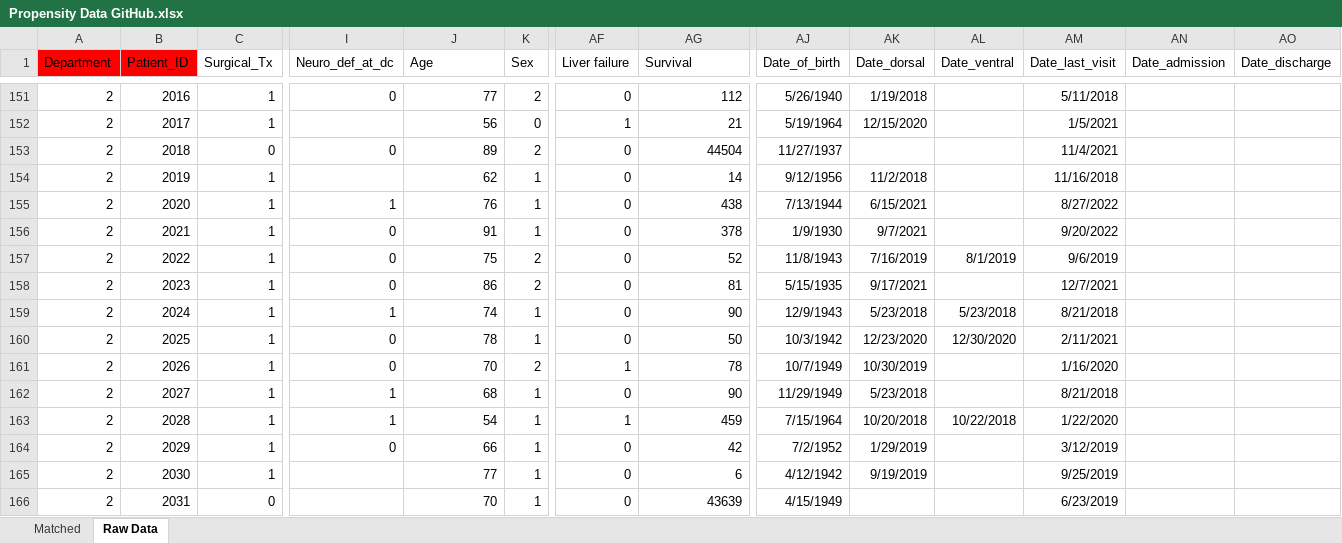
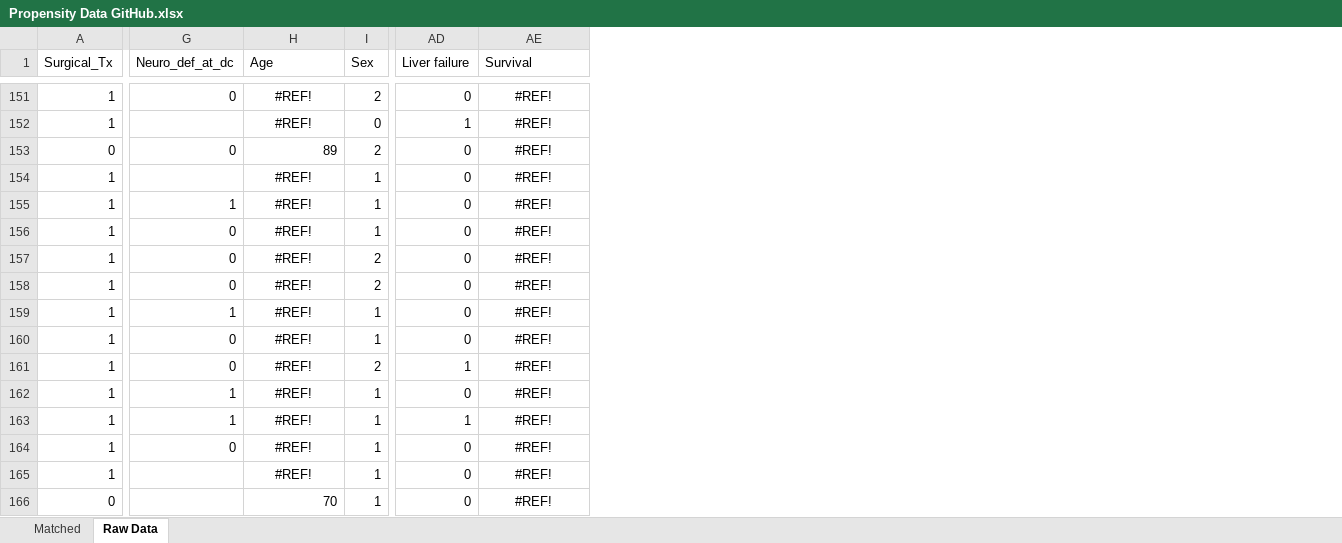
Before and after one commit to santhoshgthava/SpondylodiscitisPropensity, an Excel workbook: Propensity Data GitHub.xlsx, sheet Raw Data, drawn as a sheet; only a part is shown, gaps mark what is left out; values as stored, in another font and other column widths than the file's, no borders; removed rows and columns are numbered as before the commit, all else as after; the diff covers the shown part only; the diff names each change by its address in the sheet, - before the commit and + after, or states it on an @@ line.

Commit message:
Raw and Pseudonymised Raw Data

```diff
--- a/Propensity Data GitHub.xlsx (sheet Raw Data)
+++ b/Propensity Data GitHub.xlsx (sheet Raw Data)
-column A (Department), rows 151-166: all 2
-column B (Patient_ID), rows 151-166: 2016 | 2017 | 2018 | 2019 | 2020 | 2021 | 2022 | 2023 | 2024 | 2025 | 2026 | 2027 | 2028 | 2029 | 2030 | 2031
-column AJ (Date_of_birth), rows 151-166: 5/26/1940 | 5/19/1964 | 11/27/1937 | 9/12/1956 | 7/13/1944 | 1/9/1930 | 11/8/1943 | 5/15/1935 | 12/9/1943 | 10/3/1942 | 10/7/1949 | 11/29/1949 | 7/15/1964 | 7/2/1952 | 4/12/1942 | 4/15/1949
-column AK (Date_dorsal), rows 151-165: 1/19/2018 | 12/15/2020 |  | 11/2/2018 | 6/15/2021 | 9/7/2021 | 7/16/2019 | 9/17/2021 | 5/23/2018 | 12/23/2020 | 10/30/2019 | 5/23/2018 | 10/20/2018 | 1/29/2019 | 9/19/2019
-column AL (Date_ventral), rows 157-163: 8/1/2019 |  | 5/23/2018 | 12/30/2020 |  |  | 10/22/2018
-column AM (Date_last_visit), rows 151-166: 5/11/2018 | 1/5/2021 | 11/4/2021 | 11/16/2018 | 8/27/2022 | 9/20/2022 | 9/6/2019 | 12/7/2021 | 8/21/2018 | 2/11/2021 | 1/16/2020 | 8/21/2018 | 1/22/2020 | 3/12/2019 | 9/25/2019 | 6/23/2019
-column AN (Date_admission), empty
-column AO (Date_discharge), empty
-H151:H152 alignment: right
+H151:H152 alignment: center
-H151 (Age): 77
+H151 (Age): #REF!
-AE151:AE166 alignment: right
+AE151:AE166 alignment: center
-AE151 (Survival): 112
+AE151 (Survival): #REF!
-H152 (Age): 56
+H152 (Age): #REF!
-AE152 (Survival): 21
+AE152 (Survival): #REF!
-AE153 (Survival): 44504
+AE153 (Survival): #REF!
-H154 (Age): 62
+H154 (Age): #REF!
-H154:H165 alignment: right
+H154:H165 alignment: center
-AE154 (Survival): 14
+AE154 (Survival): #REF!
-H155 (Age): 76
+H155 (Age): #REF!
-AE155 (Survival): 438
+AE155 (Survival): #REF!
-H156 (Age): 91
+H156 (Age): #REF!
-AE156 (Survival): 378
+AE156 (Survival): #REF!
-H157 (Age): 75
+H157 (Age): #REF!
-AE157 (Survival): 52
+AE157 (Survival): #REF!
-H158 (Age): 86
+H158 (Age): #REF!
-AE158 (Survival): 81
+AE158 (Survival): #REF!
-H159 (Age): 74
+H159 (Age): #REF!
-AE159 (Survival): 90
+AE159 (Survival): #REF!
-H160 (Age): 78
+H160 (Age): #REF!
-AE160 (Survival): 50
+AE160 (Survival): #REF!
-H161 (Age): 70
+H161 (Age): #REF!
-AE161 (Survival): 78
+AE161 (Survival): #REF!
-H162 (Age): 68
+H162 (Age): #REF!
-AE162 (Survival): 90
+AE162 (Survival): #REF!
-H163 (Age): 54
+H163 (Age): #REF!
-AE163 (Survival): 459
+AE163 (Survival): #REF!
-H164 (Age): 66
+H164 (Age): #REF!
-AE164 (Survival): 42
+AE164 (Survival): #REF!
-H165 (Age): 77
+H165 (Age): #REF!
-AE165 (Survival): 6
+AE165 (Survival): #REF!
-AE166 (Survival): 43639
+AE166 (Survival): #REF!
```
Also changed, not shown: 301 edited cells and cell formats elsewhere in this sheet.
